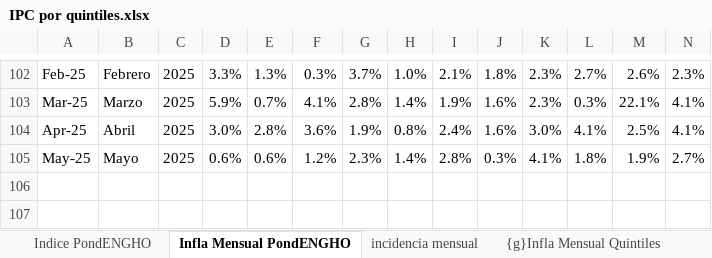
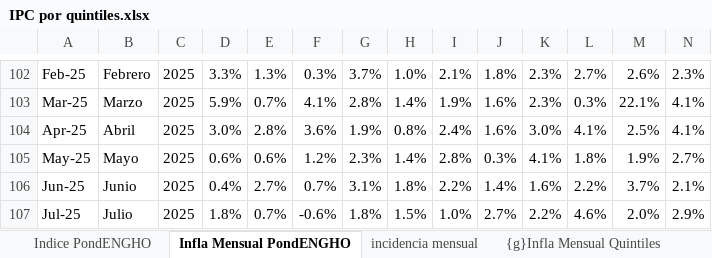
Before and after one commit to mrozada/brechas, an Excel workbook: docs/IPC por quintiles.xlsx, sheet Infla Mensual PondENGHO, drawn as a sheet; only a part is shown, gaps mark what is left out; values as stored, in another font and other column widths than the file's, no borders; conditional formats not drawn; rows hold the shown columns only; the diff names each change by its address in the sheet, - before the commit and + after, or states it on an @@ line.

```diff
--- a/docs/IPC por quintiles.xlsx (sheet Infla Mensual PondENGHO)
+++ b/docs/IPC por quintiles.xlsx (sheet Infla Mensual PondENGHO)
+row 106: Jun-25 | Junio | 2025 | 0.4% | 2.7% | 0.7% | 3.1% | 1.8% | 2.2% | 1.4% | 1.6% | 2.2% | 3.7% | 2.1%
+row 107: Jul-25 | Julio | 2025 | 1.8% | 0.7% | -0.6% | 1.8% | 1.5% | 1.0% | 2.7% | 2.2% | 4.6% | 2.0% | 2.9%
```
Also changed, not shown: sheet Para R, sheet Infla Interanual PondENGHO, sheet Indice PondENGHO, sheet incidencia mensual, sheet auxgr12, formulas that keep their value, charts or pictures, 4 other files.
